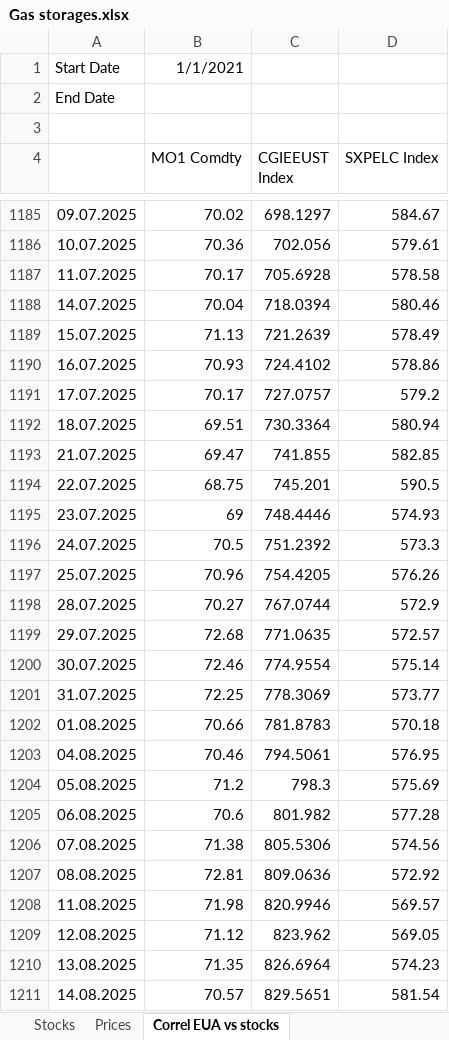
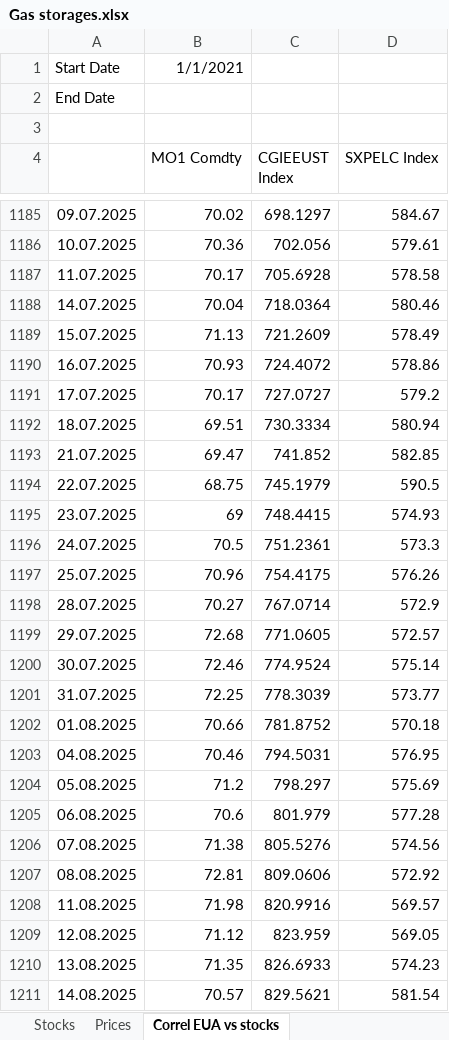
Before and after one commit to charlesgre/EUA-2-dashboard, an Excel workbook: Gas storages.xlsx, sheet Correl EUA vs stocks, drawn as a sheet; only a part is shown, gaps mark what is left out; values as stored, in another font and other column widths than the file's, no borders; the diff covers the shown part only; the diff names each change by its address in the sheet, - before the commit and + after, or states it on an @@ line.

```diff
--- a/Gas storages.xlsx (sheet Correl EUA vs stocks)
+++ b/Gas storages.xlsx (sheet Correl EUA vs stocks)
-C1188 (CGIEEUST Index): 718.0394
+C1188 (CGIEEUST Index): 718.0364
-C1189 (CGIEEUST Index): 721.2639
+C1189 (CGIEEUST Index): 721.2609
-C1190 (CGIEEUST Index): 724.4102
+C1190 (CGIEEUST Index): 724.4072
-C1191 (CGIEEUST Index): 727.0757
+C1191 (CGIEEUST Index): 727.0727
-C1192 (CGIEEUST Index): 730.3364
+C1192 (CGIEEUST Index): 730.3334
-C1193 (CGIEEUST Index): 741.855
+C1193 (CGIEEUST Index): 741.852
-C1194 (CGIEEUST Index): 745.201
+C1194 (CGIEEUST Index): 745.1979
-C1195 (CGIEEUST Index): 748.4446
+C1195 (CGIEEUST Index): 748.4415
-C1196 (CGIEEUST Index): 751.2392
+C1196 (CGIEEUST Index): 751.2361
-C1197 (CGIEEUST Index): 754.4205
+C1197 (CGIEEUST Index): 754.4175
-C1198 (CGIEEUST Index): 767.0744
+C1198 (CGIEEUST Index): 767.0714
-C1199 (CGIEEUST Index): 771.0635
+C1199 (CGIEEUST Index): 771.0605
-C1200 (CGIEEUST Index): 774.9554
+C1200 (CGIEEUST Index): 774.9524
-C1201 (CGIEEUST Index): 778.3069
+C1201 (CGIEEUST Index): 778.3039
-C1202 (CGIEEUST Index): 781.8783
+C1202 (CGIEEUST Index): 781.8752
-C1203 (CGIEEUST Index): 794.5061
+C1203 (CGIEEUST Index): 794.5031
-C1204 (CGIEEUST Index): 798.3
+C1204 (CGIEEUST Index): 798.297
-C1205 (CGIEEUST Index): 801.982
+C1205 (CGIEEUST Index): 801.979
-C1206 (CGIEEUST Index): 805.5306
+C1206 (CGIEEUST Index): 805.5276
-C1207 (CGIEEUST Index): 809.0636
+C1207 (CGIEEUST Index): 809.0606
-C1208 (CGIEEUST Index): 820.9946
+C1208 (CGIEEUST Index): 820.9916
-C1209 (CGIEEUST Index): 823.962
+C1209 (CGIEEUST Index): 823.959
-C1210 (CGIEEUST Index): 826.6964
+C1210 (CGIEEUST Index): 826.6933
-C1211 (CGIEEUST Index): 829.5651
+C1211 (CGIEEUST Index): 829.5621
```
Also changed, not shown: 5 added rows and 25 edited cells elsewhere in this sheet, sheet Stocks, sheet Prices, Auctions EUA.xlsx, EUA OI & forward.xlsx.
